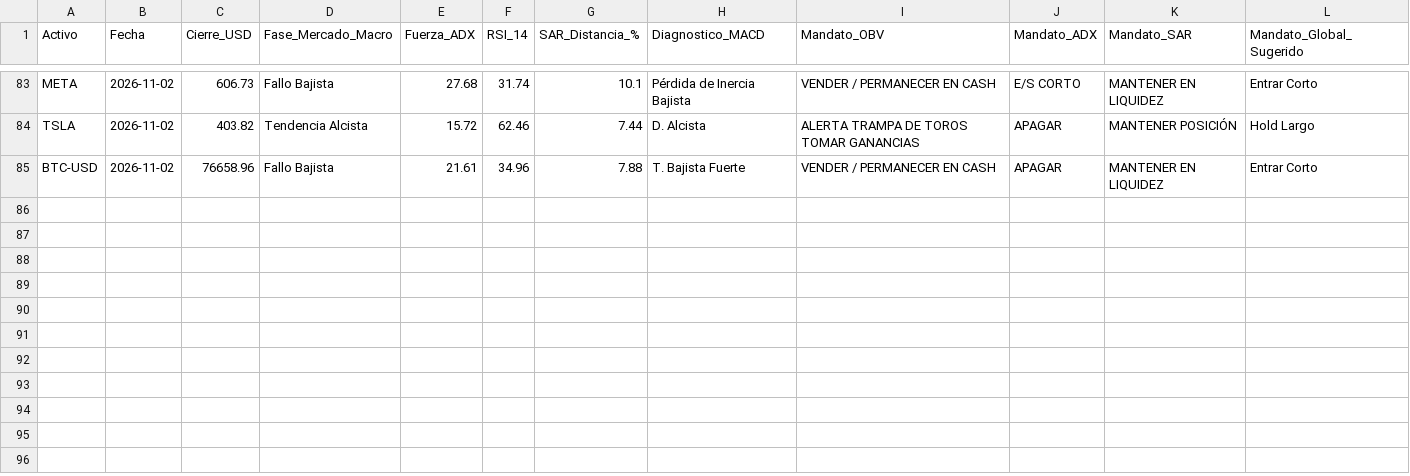
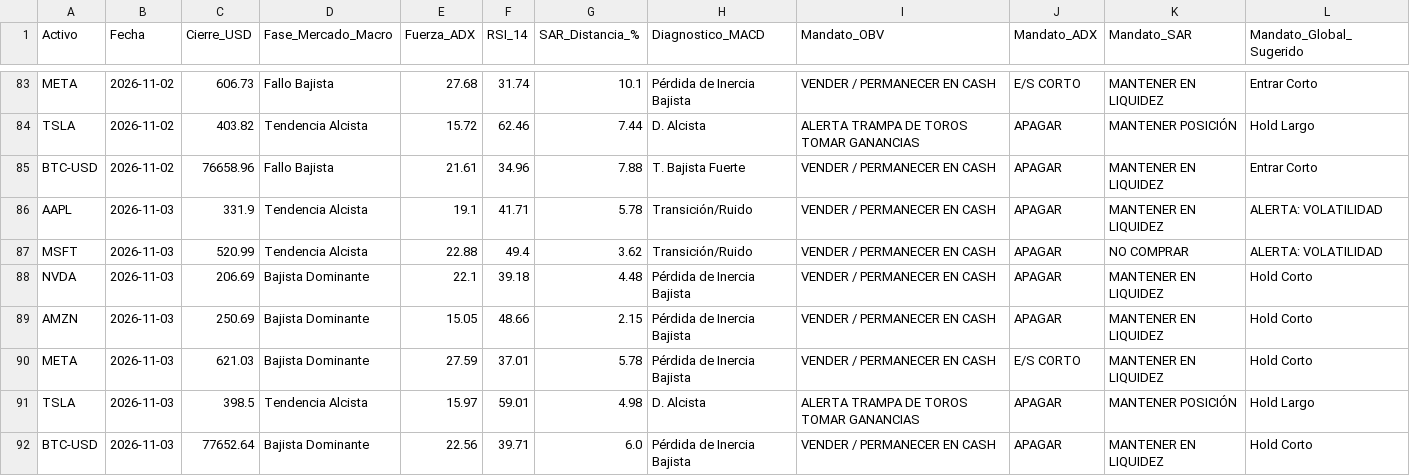
Before and after one commit to anmoar540-lgtm/Diplomado_Trading, a CSV file: data/signals_log.csv, drawn as a sheet; only a part is shown, gaps mark what is left out.

```diff
--- a/data/signals_log.csv
+++ b/data/signals_log.csv
@@ -85 +85,8 @@ TSLA,2026-11-02,403.82,Tendencia Alcista,15.72,62.46,7.44,D. Alcista,ALERTA TRAM
 BTC-USD,2026-11-02,76658.96,Fallo Bajista,21.61,34.96,7.88,T. Bajista Fuerte,VENDER / PERMANECER EN CASH,APAGAR,MANTENER EN LIQUIDEZ,Entrar Corto
+AAPL,2026-11-03,331.9,Tendencia Alcista,19.1,41.71,5.78,Transición/Ruido,VENDER / PERMANECER EN CASH,APAGAR,MANTENER EN LIQUIDEZ,ALERTA: VOLATILIDAD
+MSFT,2026-11-03,520.99,Tendencia Alcista,22.88,49.4,3.62,Transición/Ruido,VENDER / PERMANECER EN CASH,APAGAR,NO COMPRAR,ALERTA: VOLATILIDAD
+NVDA,2026-11-03,206.69,Bajista Dominante,22.1,39.18,4.48,Pérdida de Inercia Bajista,VENDER / PERMANECER EN CASH,APAGAR,MANTENER EN LIQUIDEZ,Hold Corto
+AMZN,2026-11-03,250.69,Bajista Dominante,15.05,48.66,2.15,Pérdida de Inercia Bajista,VENDER / PERMANECER EN CASH,APAGAR,MANTENER EN LIQUIDEZ,Hold Corto
+META,2026-11-03,621.03,Bajista Dominante,27.59,37.01,5.78,Pérdida de Inercia Bajista,VENDER / PERMANECER EN CASH,E/S CORTO,MANTENER EN LIQUIDEZ,Hold Corto
+TSLA,2026-11-03,398.5,Tendencia Alcista,15.97,59.01,4.98,D. Alcista,ALERTA TRAMPA DE TOROS TOMAR GANANCIAS,APAGAR,MANTENER POSICIÓN,Hold Largo
+BTC-USD,2026-11-03,77652.64,Bajista Dominante,22.56,39.71,6.0,Pérdida de Inercia Bajista,VENDER / PERMANECER EN CASH,APAGAR,MANTENER EN LIQUIDEZ,Hold Corto
```
Also changed, not shown: 1 other file.
